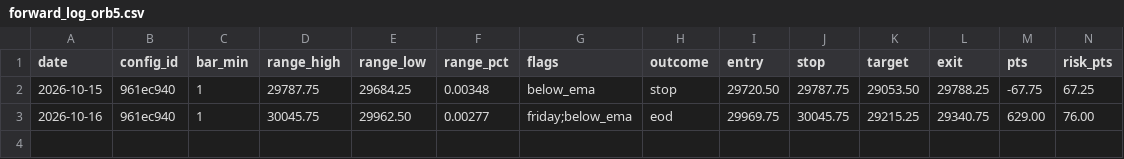
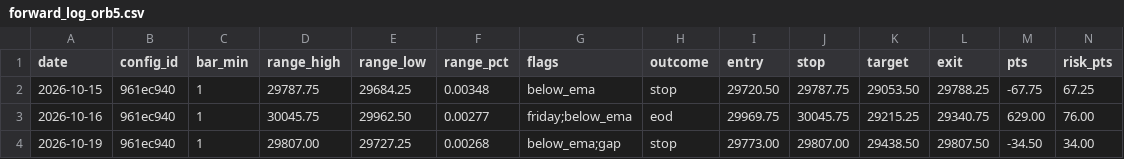
Before and after one commit to jlee056/orb-bot, a CSV file: forward/forward_log_orb5.csv, drawn as a sheet; only a part is shown; rows hold the shown columns only; the diff names each change by its address in the sheet, - before the commit and + after, or states it on an @@ line.

```diff
--- a/forward/forward_log_orb5.csv
+++ b/forward/forward_log_orb5.csv
+row 4: 2026-10-19 | 961ec940 | 1 | 29807.00 | 29727.25 | 0.00268 | below_ema;gap | stop | 29773.00 | 29807.00 | 29438.50 | 29807.50 | -34.50 | 34.00
```
Also changed, not shown: forward/forward_log.csv, forward/forward_log_both60.csv, 2 other files.
